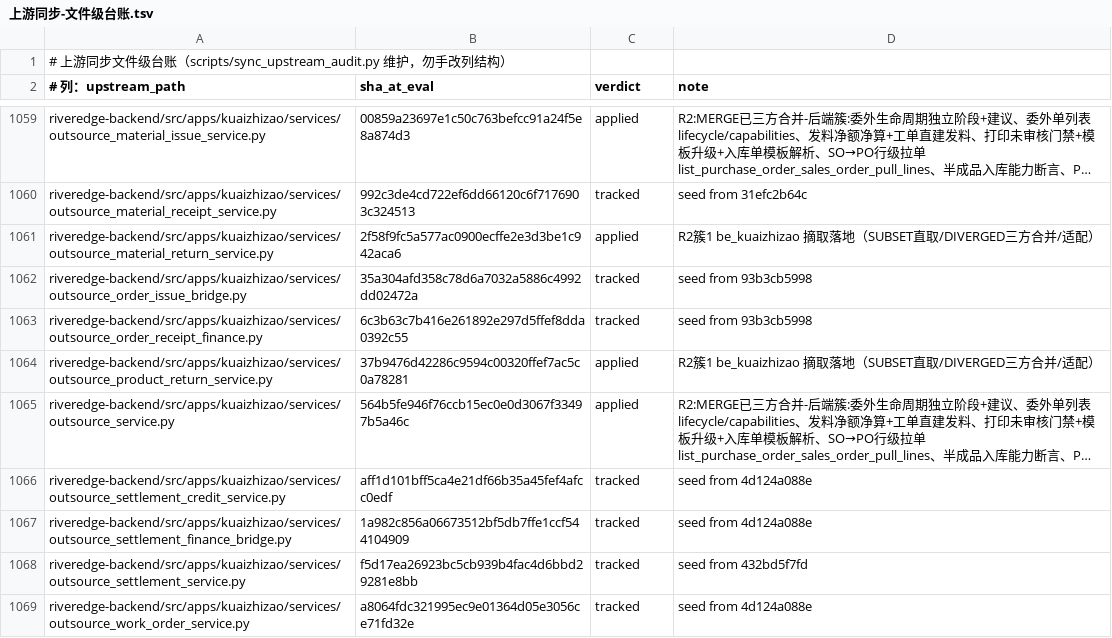
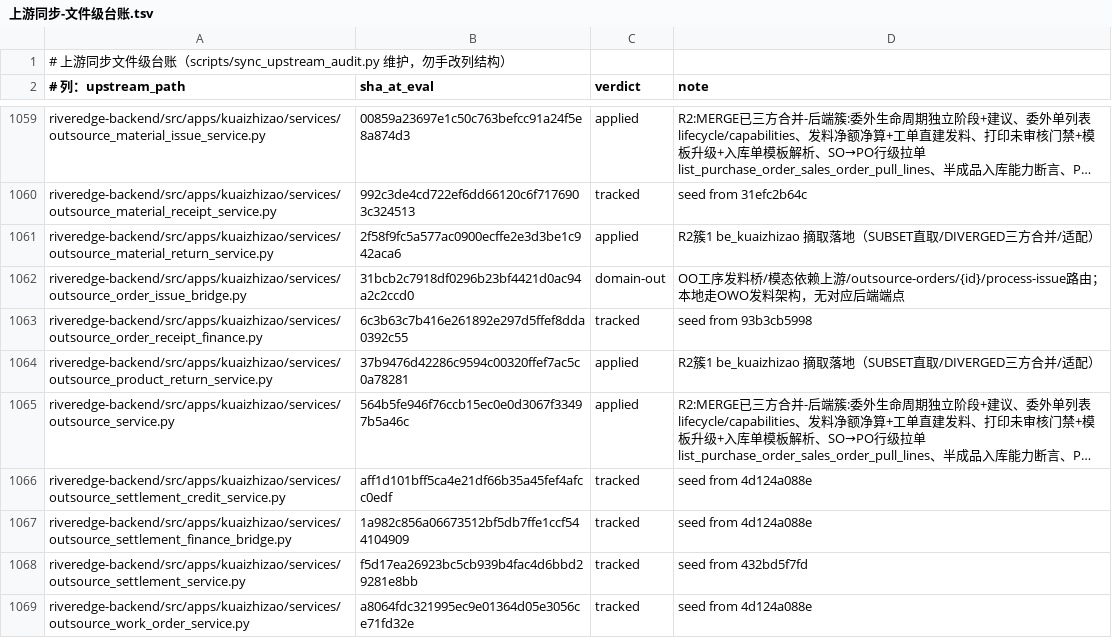
Before and after one commit to YZJ2016/kuaigeyun-mes, a TSV file: docs/上游同步-文件级台账.tsv, drawn as a sheet; only a part is shown, gaps mark what is left out; long unchanged cells end in …; the diff covers the shown part only.

```diff
--- a/docs/上游同步-文件级台账.tsv
+++ b/docs/上游同步-文件级台账.tsv
@@ -1061,3 +1061,3 @@ riveredge-backend/src/apps/kuaizhizao/services/outsource_material_receipt_servic
 riveredge-backend/src/apps/kuaizhizao/services/outsource_material_return_service.py	2f58f9fc5a577ac0900ecffe2e3d3be1c942aca6	applied	R2簇1 be_kuaizhizao 摘取落地（SUBSET直取/DIVERGED三方合并/适配）
-riveredge-backend/src/apps/kuaizhizao/services/outsource_order_issue_bridge.py	35a304afd358c78d6a7032a5886c4992dd02472a	tracked	seed from 93b3cb5998
+riveredge-backend/src/apps/kuaizhizao/services/outsource_order_issue_bridge.py	31bcb2c7918df0296b23bf4421d0ac94a2c2ccd0	domain-out	OO工序发料桥/模态依赖上游/outsource-orders/{id}/process-issue路由；本地走OWO发料架构，无对应后端端点
 riveredge-backend/src/apps/kuaizhizao/services/outsource_order_receipt_finance.py	6c3b63c7b416e261892e297d5ffef8dda0392c55	tracked	seed from 93b3cb5998
```
Also changed, not shown: 4 added rows and 12 edited cells elsewhere in this file, 11 other files.
